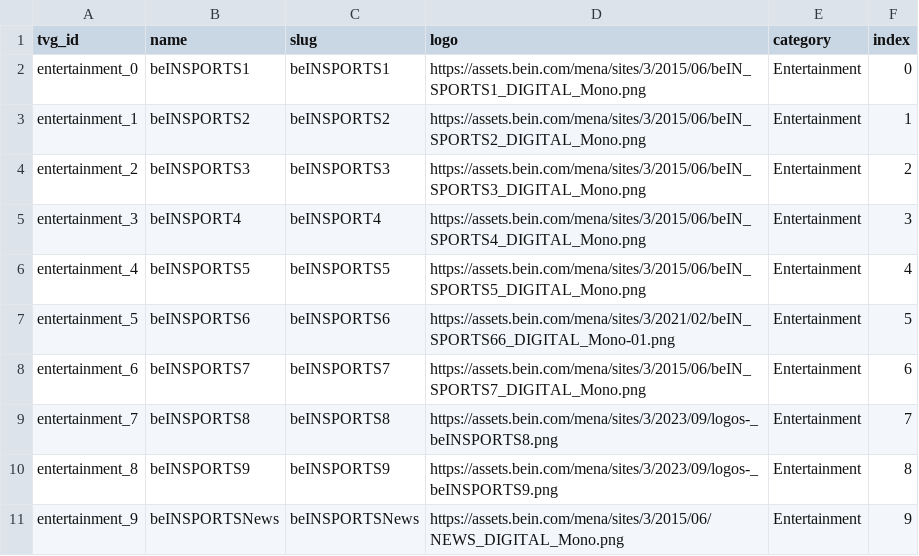
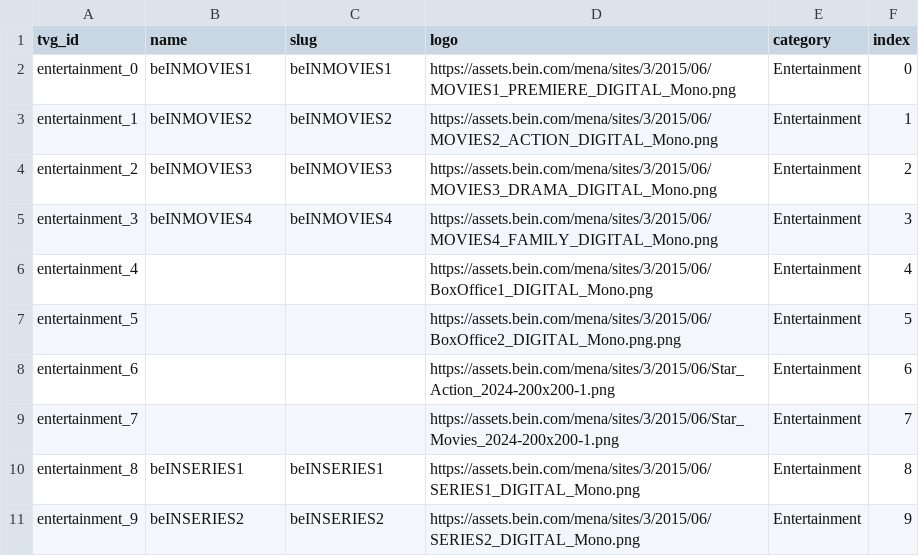
Before and after one commit to DzGreenServices/DzGreen-BeINEPG, a CSV file: channels.csv, drawn as a sheet; only a part is shown; the diff covers the shown part only.

```diff
--- a/channels.csv
+++ b/channels.csv
@@ -1,11 +1,11 @@
 tvg_id,name,slug,logo,category,index
-entertainment_0,beINSPORTS1,beINSPORTS1,https://assets.bein.com/mena/sites/3/2015/06/beIN_SPORTS1_DIGITAL_Mono.png,Entertainment,0
-entertainment_1,beINSPORTS2,beINSPORTS2,https://assets.bein.com/mena/sites/3/2015/06/beIN_SPORTS2_DIGITAL_Mono.png,Entertainment,1
-entertainment_2,beINSPORTS3,beINSPORTS3,https://assets.bein.com/mena/sites/3/2015/06/beIN_SPORTS3_DIGITAL_Mono.png,Entertainment,2
-entertainment_3,beINSPORT4,beINSPORT4,https://assets.bein.com/mena/sites/3/2015/06/beIN_SPORTS4_DIGITAL_Mono.png,Entertainment,3
-entertainment_4,beINSPORTS5,beINSPORTS5,https://assets.bein.com/mena/sites/3/2015/06/beIN_SPORTS5_DIGITAL_Mono.png,Entertainment,4
-entertainment_5,beINSPORTS6,beINSPORTS6,https://assets.bein.com/mena/sites/3/2021/02/beIN_SPORTS66_DIGITAL_Mono-01.png,Entertainment,5
-entertainment_6,beINSPORTS7,beINSPORTS7,https://assets.bein.com/mena/sites/3/2015/06/beIN_SPORTS7_DIGITAL_Mono.png,Entertainment,6
-entertainment_7,beINSPORTS8,beINSPORTS8,https://assets.bein.com/mena/sites/3/2023/09/logos-_beINSPORTS8.png,Entertainment,7
-entertainment_8,beINSPORTS9,beINSPORTS9,https://assets.bein.com/mena/sites/3/2023/09/logos-_beINSPORTS9.png,Entertainment,8
-entertainment_9,beINSPORTSNews,beINSPORTSNews,https://assets.bein.com/mena/sites/3/2015/06/NEWS_DIGITAL_Mono.png,Entertainment,9
+entertainment_0,beINMOVIES1,beINMOVIES1,https://assets.bein.com/mena/sites/3/2015/06/MOVIES1_PREMIERE_DIGITAL_Mono.png,Entertainment,0
+entertainment_1,beINMOVIES2,beINMOVIES2,https://assets.bein.com/mena/sites/3/2015/06/MOVIES2_ACTION_DIGITAL_Mono.png,Entertainment,1
+entertainment_2,beINMOVIES3,beINMOVIES3,https://assets.bein.com/mena/sites/3/2015/06/MOVIES3_DRAMA_DIGITAL_Mono.png,Entertainment,2
+entertainment_3,beINMOVIES4,beINMOVIES4,https://assets.bein.com/mena/sites/3/2015/06/MOVIES4_FAMILY_DIGITAL_Mono.png,Entertainment,3
+entertainment_4,,,https://assets.bein.com/mena/sites/3/2015/06/BoxOffice1_DIGITAL_Mono.png,Entertainment,4
+entertainment_5,,,https://assets.bein.com/mena/sites/3/2015/06/BoxOffice2_DIGITAL_Mono.png.png,Entertainment,5
+entertainment_6,,,https://assets.bein.com/mena/sites/3/2015/06/Star_Action_2024-200x200-1.png,Entertainment,6
+entertainment_7,,,https://assets.bein.com/mena/sites/3/2015/06/Star_Movies_2024-200x200-1.png,Entertainment,7
+entertainment_8,beINSERIES1,beINSERIES1,https://assets.bein.com/mena/sites/3/2015/06/SERIES1_DIGITAL_Mono.png,Entertainment,8
+entertainment_9,beINSERIES2,beINSERIES2,https://assets.bein.com/mena/sites/3/2015/06/SERIES2_DIGITAL_Mono.png,Entertainment,9
```
Also changed, not shown: 9 edited cells elsewhere in this file, 1 other file.
